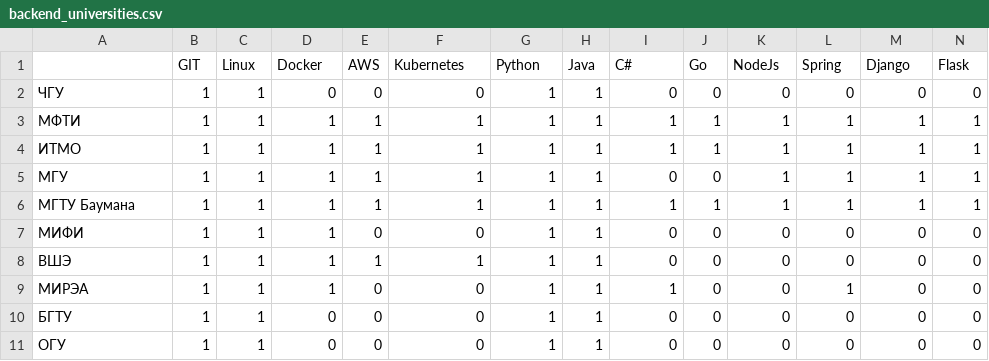
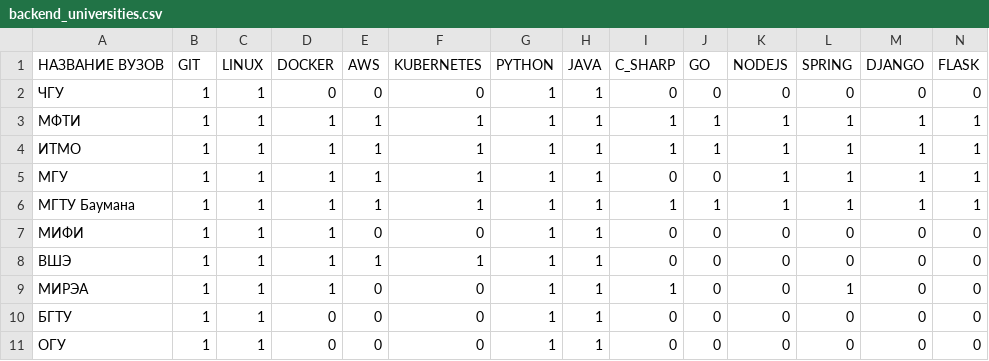
Before and after one commit to deadlyeyes322/practice_mirea, a CSV file: backend_data_analys/backend_universities.csv, drawn as a sheet; only a part is shown; removed rows and columns are numbered as before the commit, all else as after; rows hold the shown columns only; the diff names each change by its address in the sheet, - before the commit and + after, or states it on an @@ line.

```diff
--- a/backend_data_analys/backend_universities.csv
+++ b/backend_data_analys/backend_universities.csv
-row 1:  | GIT | Linux | Docker | AWS | Kubernetes | Python | Java | C# | Go | NodeJs | Spring | Django | Flask
+row 1: НАЗВАНИЕ ВУЗОВ | GIT | LINUX | DOCKER | AWS | KUBERNETES | PYTHON | JAVA | C_SHARP | GO | NODEJS | SPRING | DJANGO | FLASK
```
Also changed, not shown: 1 other file.
